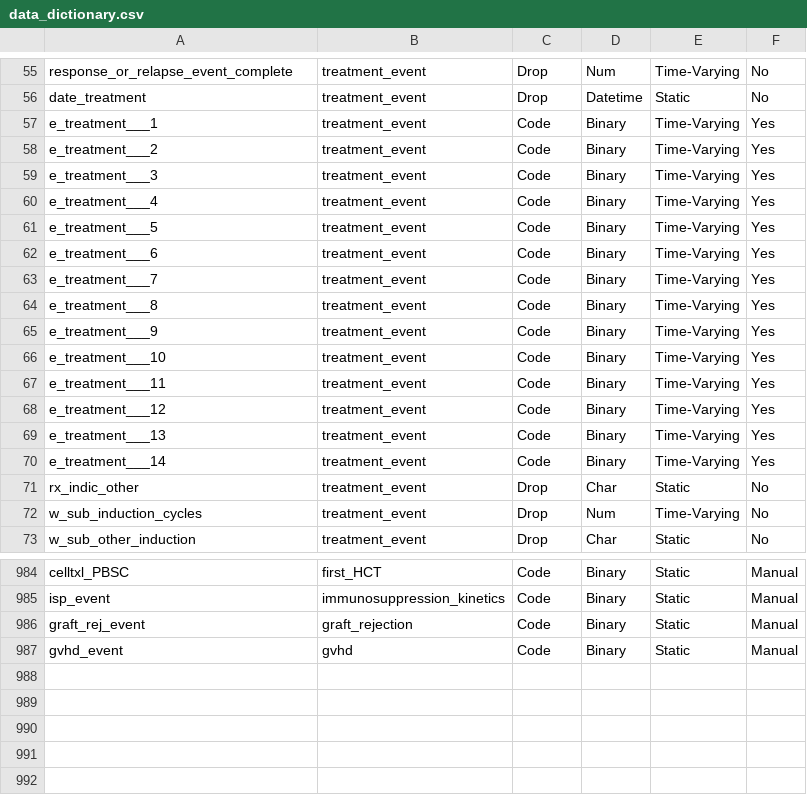
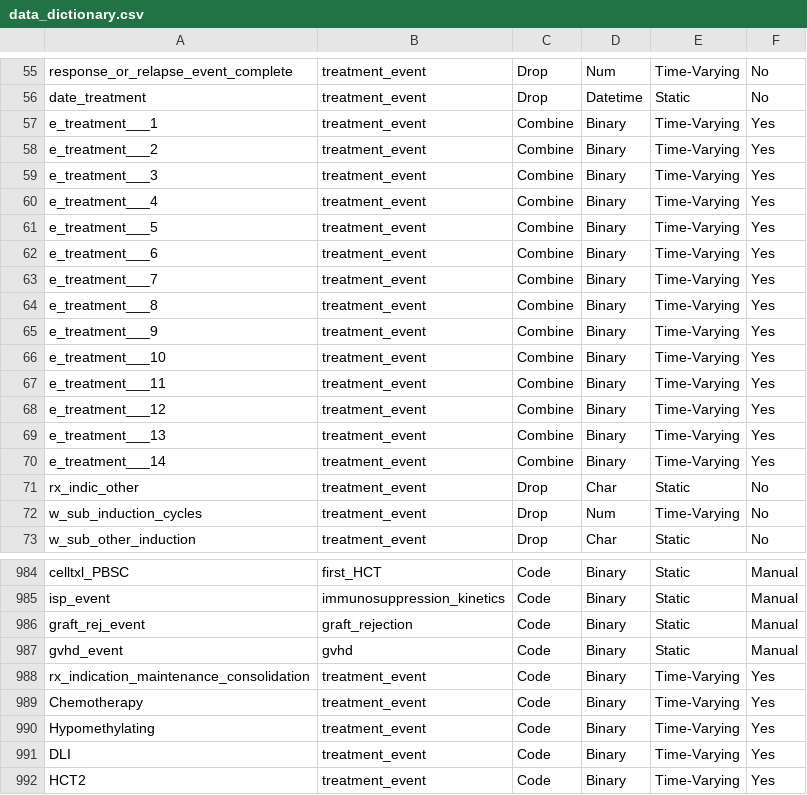
Before and after one commit to FredHutch/RelapseDataReformatting, a CSV file: data_dict/data_dictionary.csv, drawn as a sheet; only a part is shown, gaps mark what is left out; the diff covers the shown part only.

Commit message:
bucket treatment features (draft)

```diff
--- a/data_dict/data_dictionary.csv
+++ b/data_dict/data_dictionary.csv
@@ -56,16 +56,16 @@ response_or_relapse_event_complete,treatment_event,Drop,Num,Time-Varying,No
 date_treatment,treatment_event,Drop,Datetime,Static,No
-e_treatment___1,treatment_event,Code,Binary,Time-Varying,Yes
-e_treatment___2,treatment_event,Code,Binary,Time-Varying,Yes
-e_treatment___3,treatment_event,Code,Binary,Time-Varying,Yes
-e_treatment___4,treatment_event,Code,Binary,Time-Varying,Yes
-e_treatment___5,treatment_event,Code,Binary,Time-Varying,Yes
-e_treatment___6,treatment_event,Code,Binary,Time-Varying,Yes
-e_treatment___7,treatment_event,Code,Binary,Time-Varying,Yes
-e_treatment___8,treatment_event,Code,Binary,Time-Varying,Yes
-e_treatment___9,treatment_event,Code,Binary,Time-Varying,Yes
-e_treatment___10,treatment_event,Code,Binary,Time-Varying,Yes
-e_treatment___11,treatment_event,Code,Binary,Time-Varying,Yes
-e_treatment___12,treatment_event,Code,Binary,Time-Varying,Yes
-e_treatment___13,treatment_event,Code,Binary,Time-Varying,Yes
-e_treatment___14,treatment_event,Code,Binary,Time-Varying,Yes
+e_treatment___1,treatment_event,Combine,Binary,Time-Varying,Yes
+e_treatment___2,treatment_event,Combine,Binary,Time-Varying,Yes
+e_treatment___3,treatment_event,Combine,Binary,Time-Varying,Yes
+e_treatment___4,treatment_event,Combine,Binary,Time-Varying,Yes
+e_treatment___5,treatment_event,Combine,Binary,Time-Varying,Yes
+e_treatment___6,treatment_event,Combine,Binary,Time-Varying,Yes
+e_treatment___7,treatment_event,Combine,Binary,Time-Varying,Yes
+e_treatment___8,treatment_event,Combine,Binary,Time-Varying,Yes
+e_treatment___9,treatment_event,Combine,Binary,Time-Varying,Yes
+e_treatment___10,treatment_event,Combine,Binary,Time-Varying,Yes
+e_treatment___11,treatment_event,Combine,Binary,Time-Varying,Yes
+e_treatment___12,treatment_event,Combine,Binary,Time-Varying,Yes
+e_treatment___13,treatment_event,Combine,Binary,Time-Varying,Yes
+e_treatment___14,treatment_event,Combine,Binary,Time-Varying,Yes
 rx_indic_other,treatment_event,Drop,Char,Static,No
@@ -987 +987,6 @@ graft_rej_event,graft_rejection,Code,Binary,Static,Manual
 gvhd_event,gvhd,Code,Binary,Static,Manual
+rx_indication_maintenance_consolidation,treatment_event,Code,Binary,Time-Varying,Yes
+Chemotherapy,treatment_event,Code,Binary,Time-Varying,Yes
+Hypomethylating,treatment_event,Code,Binary,Time-Varying,Yes
+DLI,treatment_event,Code,Binary,Time-Varying,Yes
+HCT2,treatment_event,Code,Binary,Time-Varying,Yes
```
Also changed, not shown: 8 edited cells elsewhere in this file, 5 other files.
